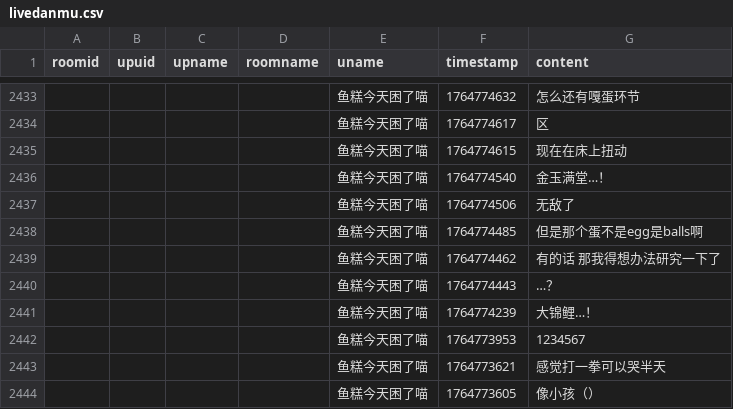
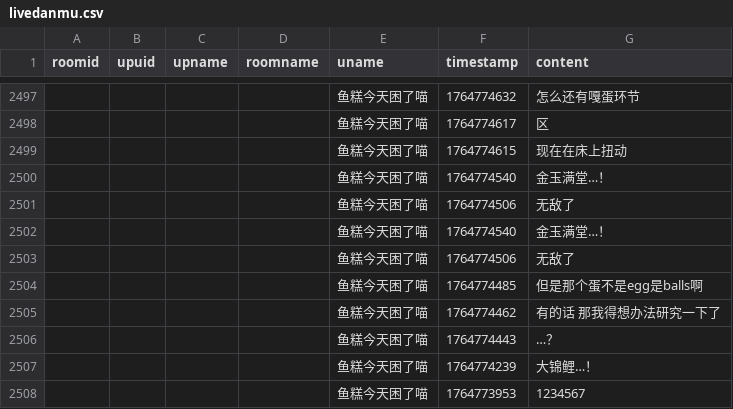
Before and after one commit to YurenHao0426/MuxianDanmuHistory, a CSV file: livedanmu.csv, drawn as a sheet; only a part is shown, gaps mark what is left out; the shorter side is filled out with more unchanged rows; the diff covers the shown part only.

```diff
--- a/livedanmu.csv
+++ b/livedanmu.csv
@@ -2435,2 +2499,4 @@ roomid,upuid,upname,roomname,uname,timestamp,content
 "","","","","鱼糕今天困了喵",1764774615,"现在在床上扭动"
+"","","","","鱼糕今天困了喵",1764774540,"金玉满堂…！"
+"","","","","鱼糕今天困了喵",1764774506,"无敌了"
 "","","","","鱼糕今天困了喵",1764774540,"金玉满堂…！"
```
Also changed, not shown: 64 added rows elsewhere in this file.
